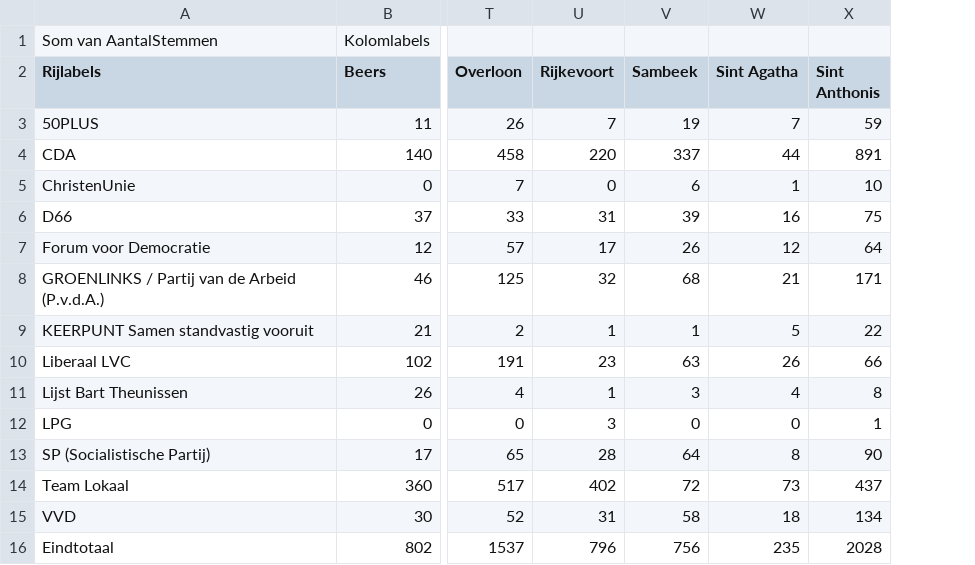
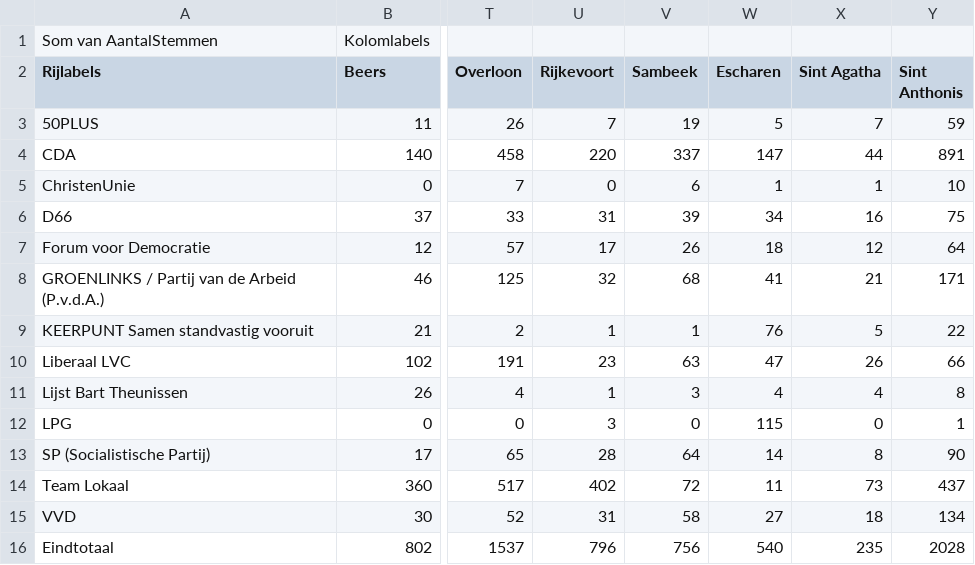
Before and after one commit to ljjlong/gemeenteraad-verkiezingsscherm-2026-Omroep-Land-van-Cuijk, a CSV file: uitslag_GR20211124_Stembureau-gefilterd.csv, drawn as a sheet; only a part is shown, gaps mark what is left out; the diff names each change by its address in the sheet, - before the commit and + after, or states it on an @@ line.

Commit message:
Add files via upload

```diff
--- a/uitslag_GR20211124_Stembureau-gefilterd.csv
+++ b/uitslag_GR20211124_Stembureau-gefilterd.csv
+column W (Escharen), rows 3-16: 5 | 147 | 1 | 34 | 18 | 41 | 76 | 47 | 4 | 115 | 14 | 11 | 27 | 540
```
